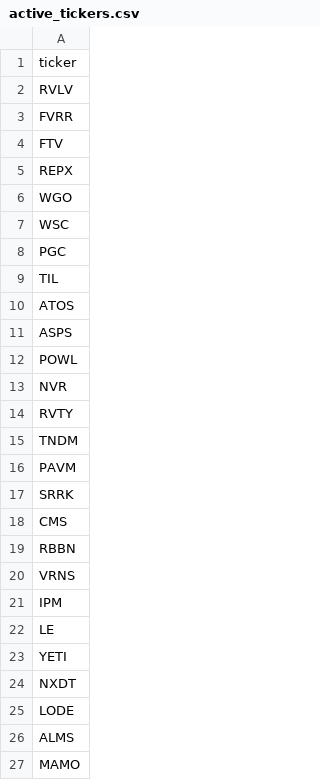
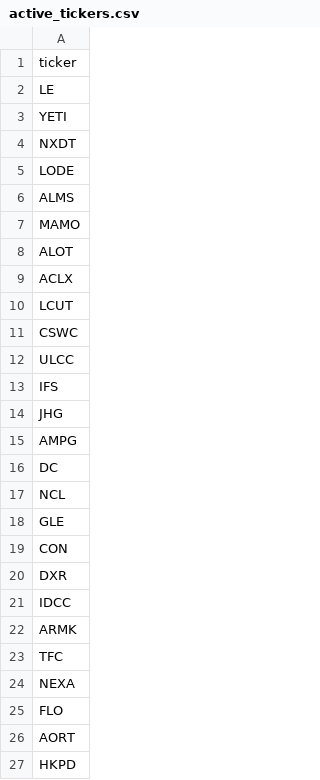
Before and after one commit to michaellaret7/ProphitAI-Backend, a CSV file: app/core/foundry/active_tickers.csv, drawn as a sheet; only a part is shown; the shorter side is filled out with more unchanged rows.

```diff
--- a/app/core/foundry/active_tickers.csv
+++ b/app/core/foundry/active_tickers.csv
@@ -1,22 +1,2 @@
 ticker
-RVLV
-FVRR
-FTV
-REPX
-WGO
-WSC
-PGC
-TIL
-ATOS
-ASPS
-POWL
-NVR
-RVTY
-TNDM
-PAVM
-SRRK
-CMS
-RBBN
-VRNS
-IPM
 LE
```
Also changed, not shown: 2 other files.
